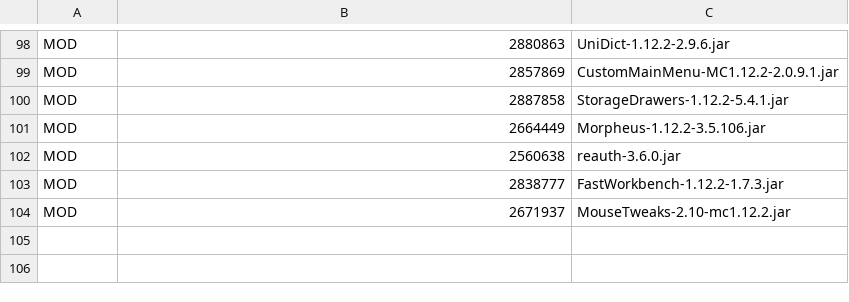
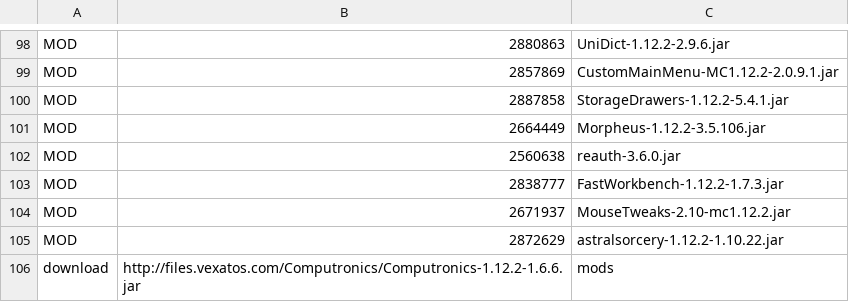
Before and after one commit to wallefan/swordfishpds, a CSV file: sfe_unbalanced.csv, drawn as a sheet; only a part is shown, gaps mark what is left out; the diff names each change by its address in the sheet, - before the commit and + after, or states it on an @@ line.

Commit message:
Add astral and computronics

```diff
--- a/sfe_unbalanced.csv
+++ b/sfe_unbalanced.csv
+row 105: MOD | 2872629 | astralsorcery-1.12.2-1.10.22.jar
+row 106: download | http://files.vexatos.com/Computronics/Computronics-1.12.2-1.6.6.jar | mods
```
